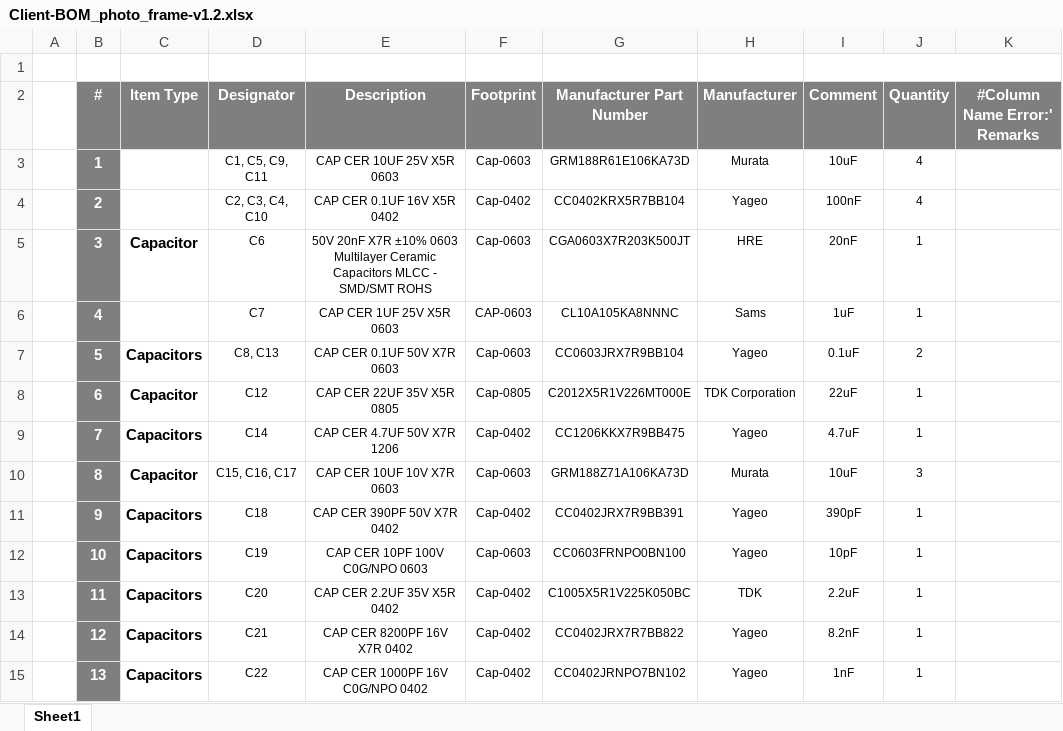
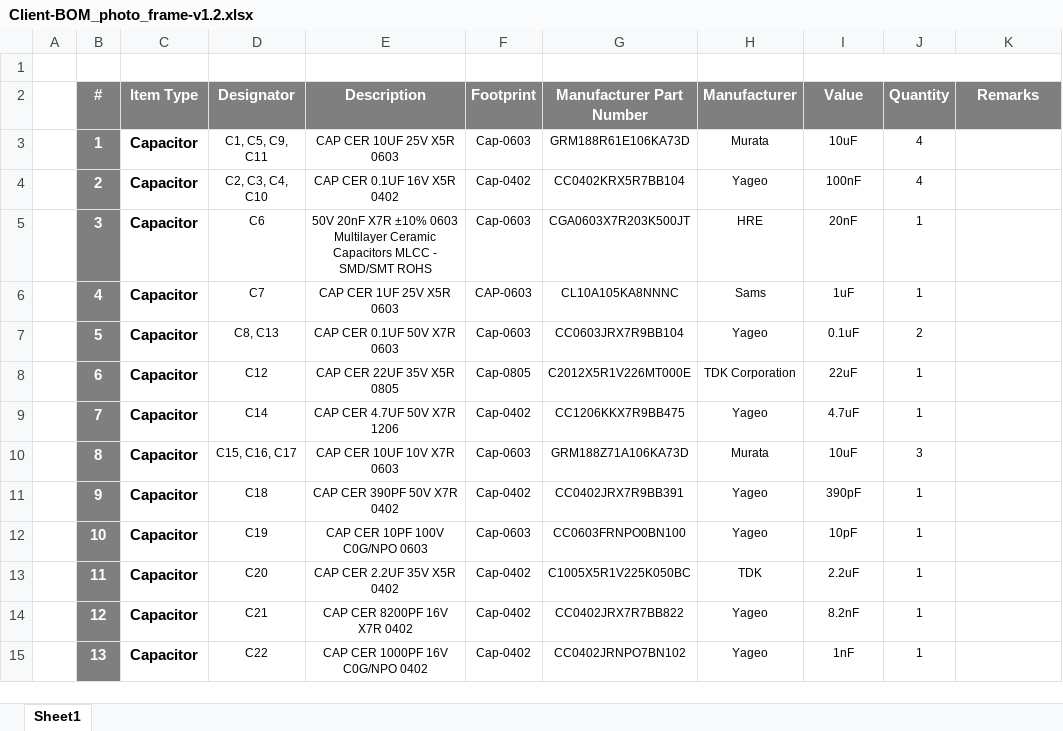
Before and after one commit to eSpark-Backup/umarkhan-photoframe, an Excel workbook: Design-Files/photo_frame-v1.2/Deliverables/BOM/Client-BOM_photo_frame-v1.2.xlsx, sheet Sheet1, drawn as a sheet; only a part is shown; values as stored, in another font and other column widths than the file's, no borders; the diff covers the shown part only; the diff names each change by its address in the sheet, - before the commit and + after, or states it on an @@ line.

```diff
--- a/Design-Files/photo_frame-v1.2/Deliverables/BOM/Client-BOM_photo_frame-v1.2.xlsx (sheet Sheet1)
+++ b/Design-Files/photo_frame-v1.2/Deliverables/BOM/Client-BOM_photo_frame-v1.2.xlsx (sheet Sheet1)
-I2: Comment
+I2: Value
-K2: #Column Name Error:' Remarks
+K2: Remarks
-C3:C4 (Item Type): (empty)
+C3:C4 (Item Type): Capacitor
-C6 (Item Type): (empty)
+C6 (Item Type): Capacitor
-C7 (Item Type): Capacitors
+C7 (Item Type): Capacitor
-C9 (Item Type): Capacitors
+C9 (Item Type): Capacitor
-C11:C15 (Item Type): Capacitors
+C11:C15 (Item Type): Capacitor
```
Also changed, not shown: 2 added rows and 25 edited cells elsewhere in this sheet.
